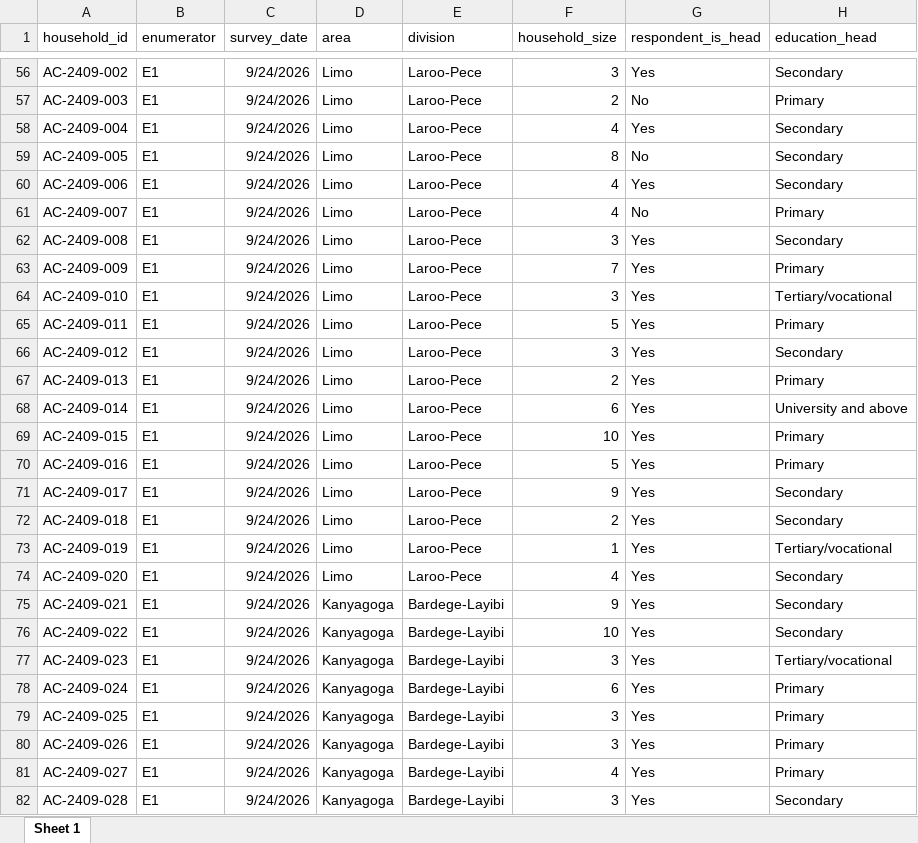
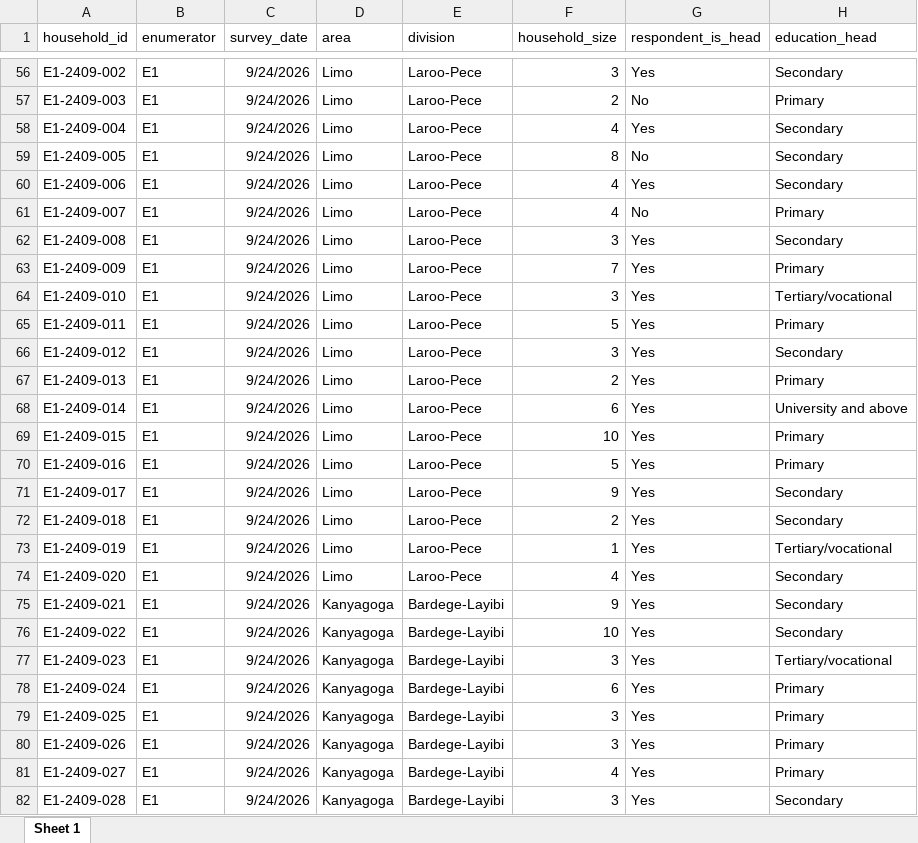
Before and after one commit to openwashdata/guluswm, an Excel workbook: inst/extdata/guluswm_survey.xlsx, sheet Sheet 1, drawn as a sheet; only a part is shown, gaps mark what is left out; values as stored, in another font and other column widths than the file's, no borders; the diff covers the shown part only; the diff names each change by its address in the sheet, - before the commit and + after, or states it on an @@ line.

```diff
--- a/inst/extdata/guluswm_survey.xlsx (sheet Sheet 1)
+++ b/inst/extdata/guluswm_survey.xlsx (sheet Sheet 1)
-A56 (household_id): AC-2409-002
+A56 (household_id): E1-2409-002
-A57 (household_id): AC-2409-003
+A57 (household_id): E1-2409-003
-A58 (household_id): AC-2409-004
+A58 (household_id): E1-2409-004
-A59 (household_id): AC-2409-005
+A59 (household_id): E1-2409-005
-A60 (household_id): AC-2409-006
+A60 (household_id): E1-2409-006
-A61 (household_id): AC-2409-007
+A61 (household_id): E1-2409-007
-A62 (household_id): AC-2409-008
+A62 (household_id): E1-2409-008
-A63 (household_id): AC-2409-009
+A63 (household_id): E1-2409-009
-A64 (household_id): AC-2409-010
+A64 (household_id): E1-2409-010
-A65 (household_id): AC-2409-011
+A65 (household_id): E1-2409-011
-A66 (household_id): AC-2409-012
+A66 (household_id): E1-2409-012
-A67 (household_id): AC-2409-013
+A67 (household_id): E1-2409-013
-A68 (household_id): AC-2409-014
+A68 (household_id): E1-2409-014
-A69 (household_id): AC-2409-015
+A69 (household_id): E1-2409-015
-A70 (household_id): AC-2409-016
+A70 (household_id): E1-2409-016
-A71 (household_id): AC-2409-017
+A71 (household_id): E1-2409-017
-A72 (household_id): AC-2409-018
+A72 (household_id): E1-2409-018
-A73 (household_id): AC-2409-019
+A73 (household_id): E1-2409-019
-A74 (household_id): AC-2409-020
+A74 (household_id): E1-2409-020
-A75 (household_id): AC-2409-021
+A75 (household_id): E1-2409-021
-A76 (household_id): AC-2409-022
+A76 (household_id): E1-2409-022
-A77 (household_id): AC-2409-023
+A77 (household_id): E1-2409-023
-A78 (household_id): AC-2409-024
+A78 (household_id): E1-2409-024
-A79 (household_id): AC-2409-025
+A79 (household_id): E1-2409-025
-A80 (household_id): AC-2409-026
+A80 (household_id): E1-2409-026
-A81 (household_id): AC-2409-027
+A81 (household_id): E1-2409-027
-A82 (household_id): AC-2409-028
+A82 (household_id): E1-2409-028
```
Also changed, not shown: 397 edited cells elsewhere in this sheet, 10 other files.
